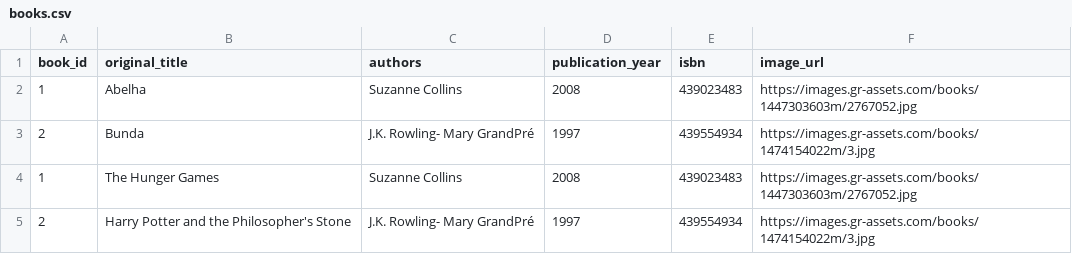
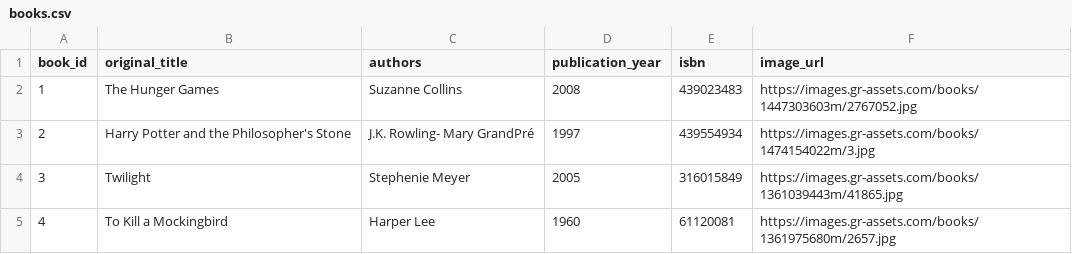
Before and after one commit to LeandroFrazao/Java_Project_2020, a CSV file: books.csv, drawn as a sheet; only a part is shown; the shorter side is filled out with more unchanged rows; the diff names each change by its address in the sheet, - before the commit and + after, or states it on an @@ line.

```diff
--- a/books.csv
+++ b/books.csv
-row 2: 1 | Abelha | Suzanne Collins | 2008 | 439023483 | https://images.gr-assets.com/books/1447303603m/2767052.jpg
-row 3: 2 | Bunda | J.K. Rowling- Mary GrandPré | 1997 | 439554934 | https://images.gr-assets.com/books/1474154022m/3.jpg
```
Also changed, not shown: Returns.csv, 7 other files.
